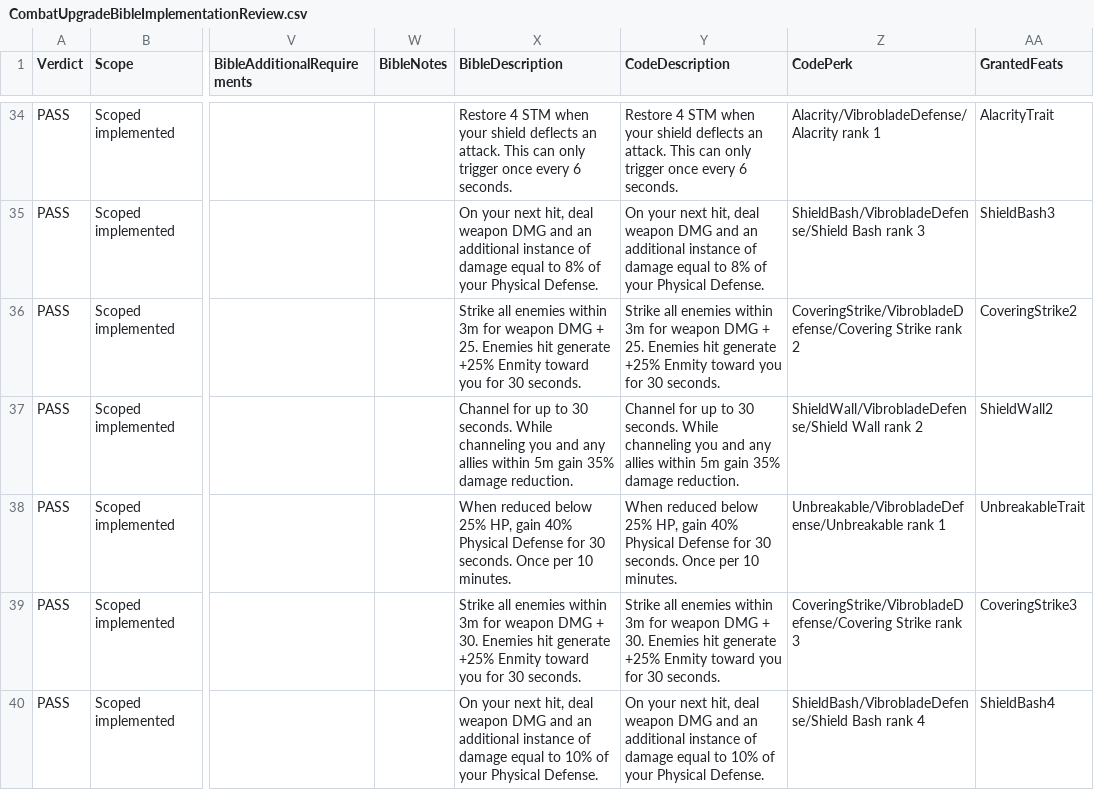
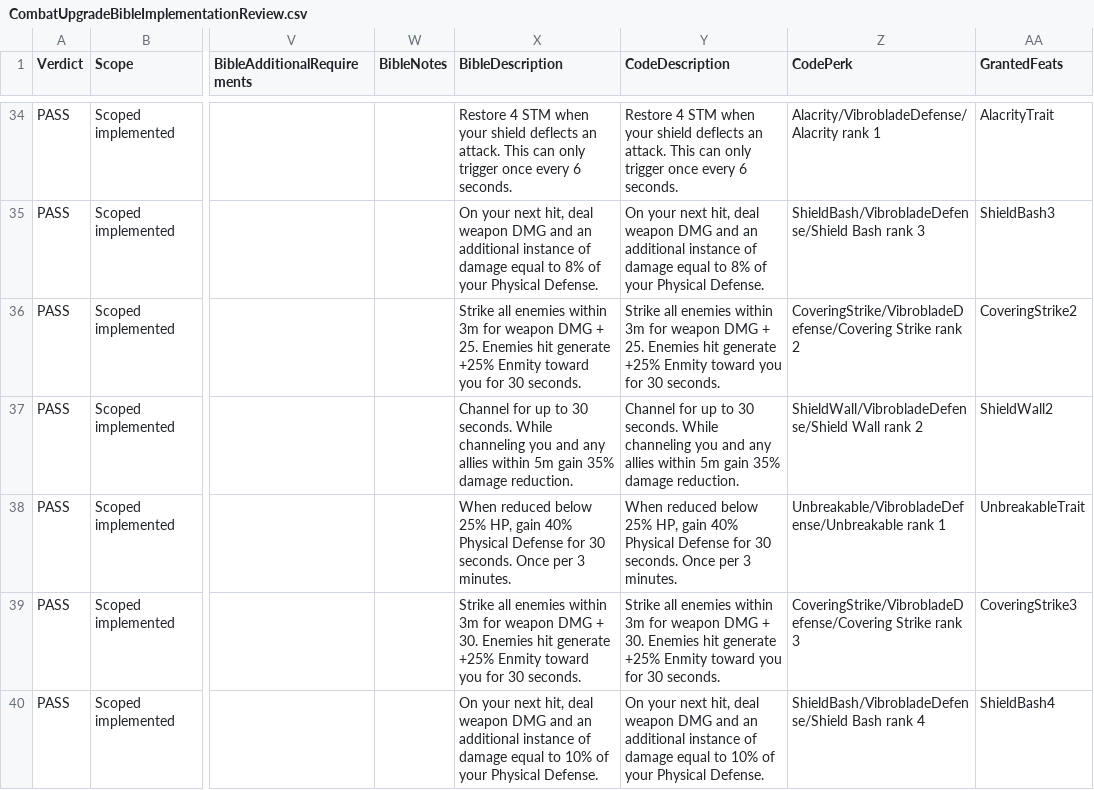
Before and after one commit to zunath/SWLOR_NWN, a CSV file: SWLOR.Game.Server/Readmes/CombatUpgradeBibleImplementationReview.csv, drawn as a sheet; only a part is shown, gaps mark what is left out; the diff names each change by its address in the sheet, - before the commit and + after, or states it on an @@ line.

```diff
--- a/SWLOR.Game.Server/Readmes/CombatUpgradeBibleImplementationReview.csv
+++ b/SWLOR.Game.Server/Readmes/CombatUpgradeBibleImplementationReview.csv
-X38 (BibleDescription): …Once per 10 minutes.
+X38 (BibleDescription): …Once per 3 minutes.
-Y38 (CodeDescription): …Once per 10 minutes.
+Y38 (CodeDescription): …Once per 3 minutes.
```
Also changed, not shown: SWLOR.Game.Server/Readmes/CombatUpgradeBiblePerkManifest.csv, 10 other files.
